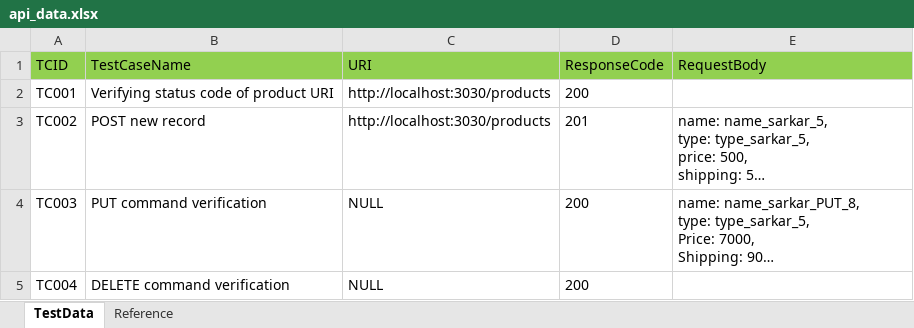
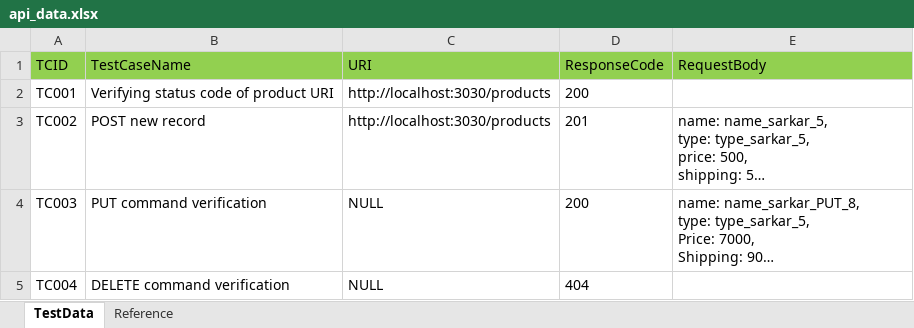
Before and after one commit to subrato29/boilerplate-api-automation, an Excel workbook: src/main/java/com/api/data/api_data.xlsx, sheet TestData, drawn as a sheet; long unchanged cells end in …; values as stored, in another font and other column widths than the file's, no borders; the diff names each change by its address in the sheet, - before the commit and + after, or states it on an @@ line.

```diff
--- a/src/main/java/com/api/data/api_data.xlsx (sheet TestData)
+++ b/src/main/java/com/api/data/api_data.xlsx (sheet TestData)
-D5 (ResponseCode): 200
+D5 (ResponseCode): 404
```
Also changed, not shown: src/main/java/com/api/data/controller.xlsx, 1 other file.
